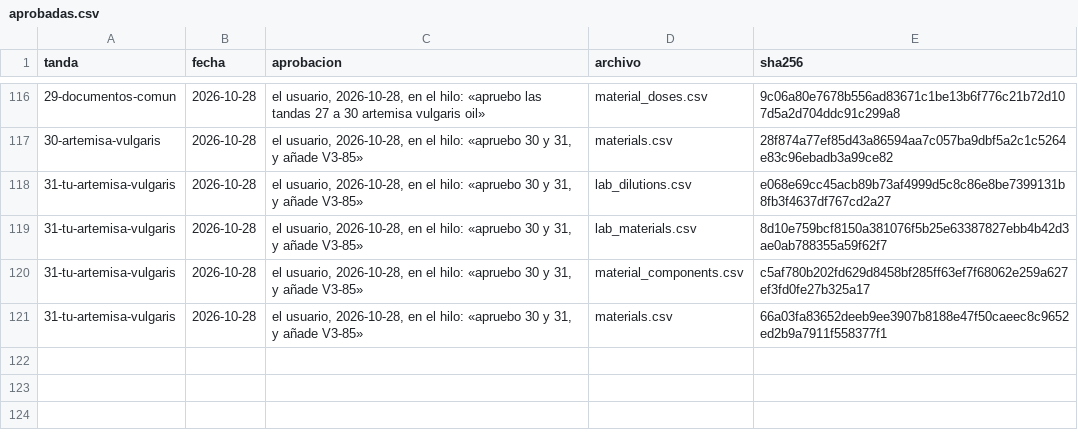
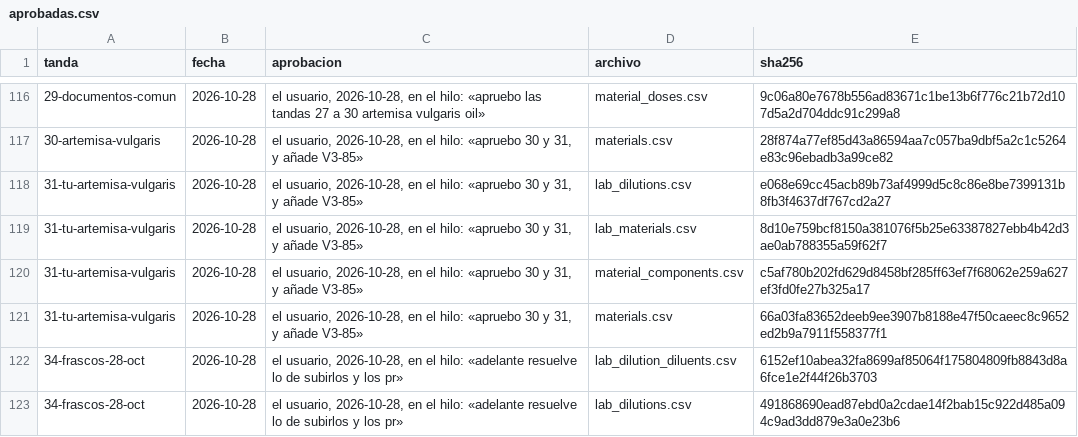
Before and after one commit to smortenax/perfumeria-app, a CSV file: migracion-v3/tandas/aprobadas.csv, drawn as a sheet; only a part is shown, gaps mark what is left out; the diff names each change by its address in the sheet, - before the commit and + after, or states it on an @@ line.

```diff
--- a/migracion-v3/tandas/aprobadas.csv
+++ b/migracion-v3/tandas/aprobadas.csv
+row 122: 34-frascos-28-oct | 2026-10-28 | el usuario, 2026-10-28, en el hilo: «adelante resuelve lo de subirlos y los pr» | lab_dilution_diluents.csv | 6152ef10abea32fa8699af85064f175804809fb8843d8a6fce1e2f44f26b3703
+row 123: 34-frascos-28-oct | 2026-10-28 | el usuario, 2026-10-28, en el hilo: «adelante resuelve lo de subirlos y los pr» | lab_dilutions.csv | 491868690ead87ebd0a2cdae14f2bab15c922d485a094c9ad3dd879e3a0e23b6
```
Also changed, not shown: 1 other file.
